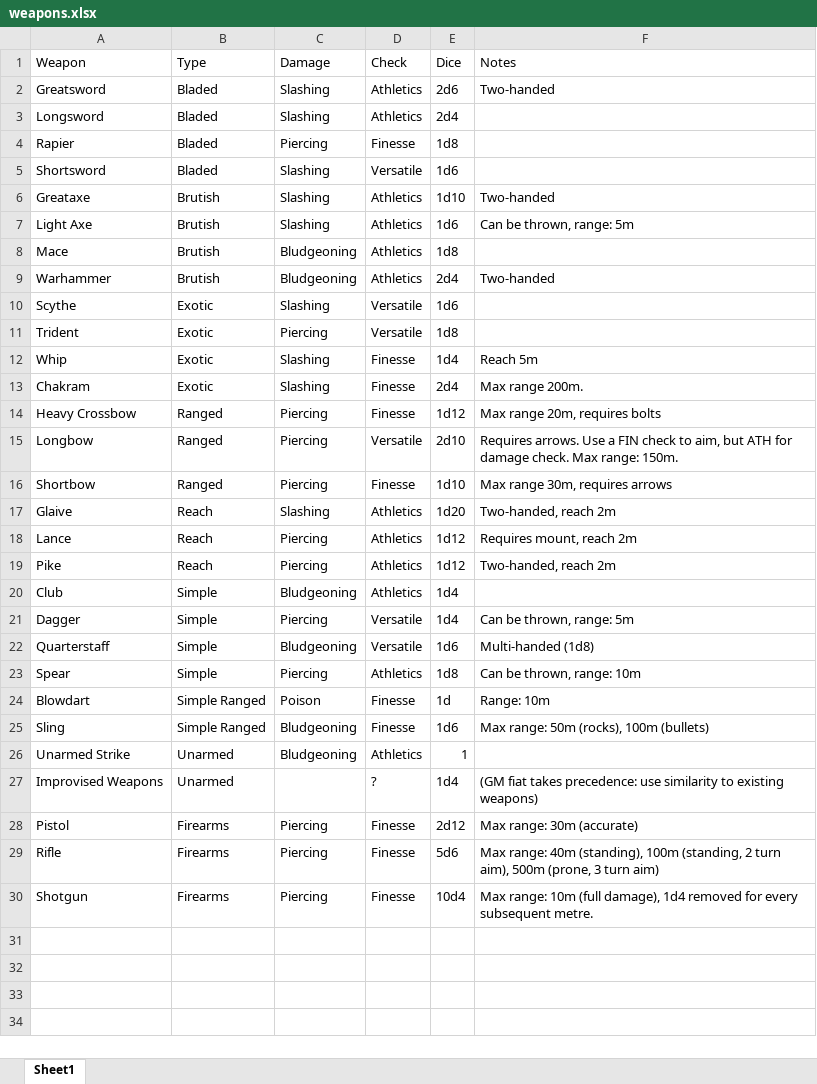
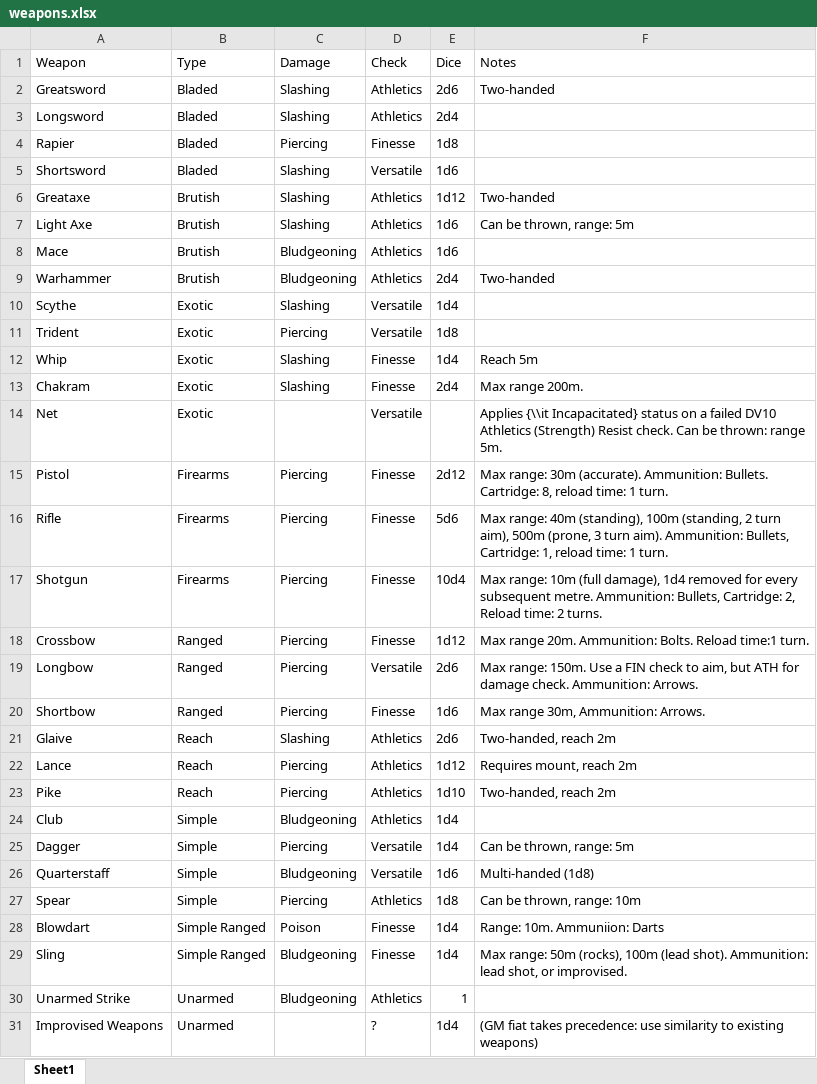
Before and after one commit to DrFraserGovil/HPRPG, an Excel workbook: CoreRulebook/Data/Items/weapons.xlsx, sheet Sheet1, drawn as a sheet; values as stored, in another font and other column widths than the file's, no borders; removed rows and columns are numbered as before the commit, all else as after; the diff names each change by its address in the sheet, - before the commit and + after, or states it on an @@ line.

```diff
--- a/CoreRulebook/Data/Items/weapons.xlsx (sheet Sheet1)
+++ b/CoreRulebook/Data/Items/weapons.xlsx (sheet Sheet1)
-E6 (Dice): 1d10
+E6 (Dice): 1d12
-E8 (Dice): 1d8
+E8 (Dice): 1d6
-E10 (Dice): 1d6
+E10 (Dice): 1d4
+row 14: Net | Exotic |  | Versatile |  | Applies {\\it Incapacitated} status on a failed DV10 Athletics (Strength) Resist check. Can be thrown: range 5m.
+row 15: Pistol | Firearms | Piercing | Finesse | 2d12 | Max range: 30m (accurate). Ammunition: Bullets. Cartridge: 8, reload time: 1 turn.
+row 16: Rifle | Firearms | Piercing | Finesse | 5d6 | Max range: 40m (standing), 100m (standing, 2 turn aim), 500m (prone, 3 turn aim). Ammunition: Bullets, Cartridge: 1, reload time: 1 turn.
+row 17: Shotgun | Firearms | Piercing | Finesse | 10d4 | Max range: 10m (full damage), 1d4 removed for every subsequent metre. Ammunition: Bullets, Cartridge: 2, Reload time: 2 turns.
-A18 (Weapon): Heavy Crossbow
+A18 (Weapon): Crossbow
-F18 (Notes): Max range 20m, requires bolts
+F18 (Notes): Max range 20m. Ammunition: Bolts. Reload time:1 turn.
-E19 (Dice): 2d10
+E19 (Dice): 2d6
-F19 (Notes): Requires arrows. Use a FIN check to aim, but ATH for damage check. Max range: 150m.
+F19 (Notes): Max range: 150m. Use a FIN check to aim, but ATH for damage check. Ammunition: Arrows.
-E20 (Dice): 1d10
+E20 (Dice): 1d6
-F20 (Notes): Max range 30m, requires arrows
+F20 (Notes): Max range 30m, Ammunition: Arrows.
-E21 (Dice): 1d20
+E21 (Dice): 2d6
-E23 (Dice): 1d12
+E23 (Dice): 1d10
-E28 (Dice): 1d
+E28 (Dice): 1d4
-F28 (Notes): Range: 10m
+F28 (Notes): Range: 10m. Ammuniion: Darts
-E29 (Dice): 1d6
+E29 (Dice): 1d4
-F29 (Notes): …(rocks), 100m (bullets)
+F29 (Notes): …(rocks), 100m (lead shot). Ammunition: lead shot, or improvised.
-row 28: Pistol | Firearms | Piercing | Finesse | 2d12 | Max range: 30m (accurate)
-row 29: Rifle | Firearms | Piercing | Finesse | 5d6 | Max range: 40m (standing), 100m (standing, 2 turn aim), 500m (prone, 3 turn aim)
-row 30: Shotgun | Firearms | Piercing | Finesse | 10d4 | Max range: 10m (full damage), 1d4 removed for every subsequent metre.
```
Also changed, not shown: 4 other files.
